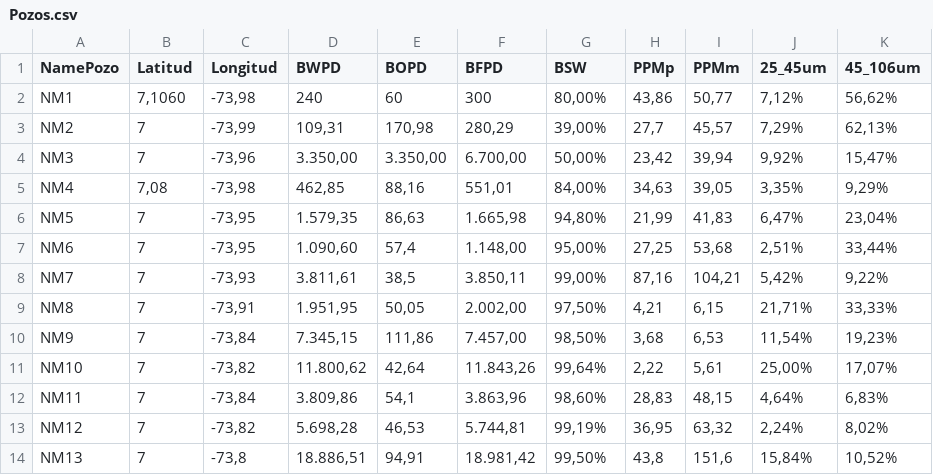
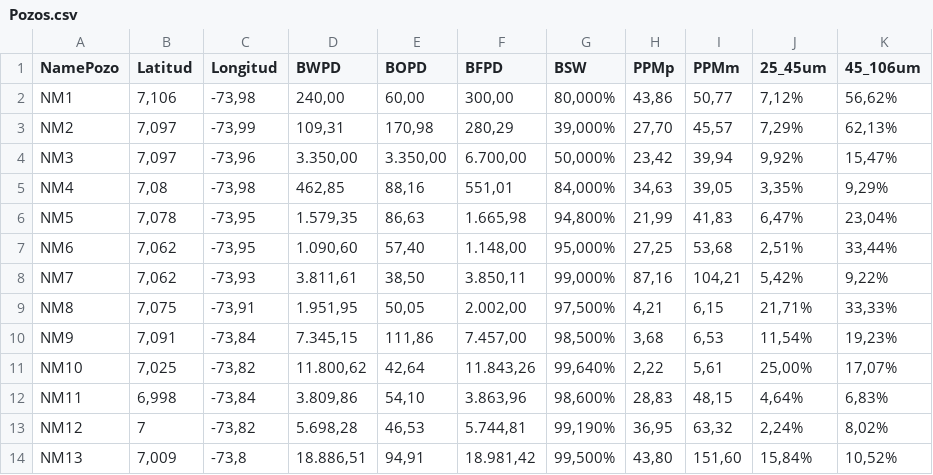
Before and after one commit to alejandrocaycedo/ToolsAndTesting, a CSV file: Pozos.csv, drawn as a sheet; only a part is shown; the diff names each change by its address in the sheet, - before the commit and + after, or states it on an @@ line.

Commit message:
Update Pozos.csv

```diff
--- a/Pozos.csv
+++ b/Pozos.csv
-B2 (Latitud): 7,1060
+B2 (Latitud): 7,106
-D2 (BWPD): 240
+D2 (BWPD): 240,00
-E2 (BOPD): 60
+E2 (BOPD): 60,00
-F2 (BFPD): 300
+F2 (BFPD): 300,00
-G2 (BSW): 80,00%
+G2 (BSW): 80,000%
-B3:B4 (Latitud): 7
+B3:B4 (Latitud): 7,097
-G3 (BSW): 39,00%
+G3 (BSW): 39,000%
-H3 (PPMp): 27,7
+H3 (PPMp): 27,70
-G4 (BSW): 50,00%
+G4 (BSW): 50,000%
-G5 (BSW): 84,00%
+G5 (BSW): 84,000%
-B6 (Latitud): 7
+B6 (Latitud): 7,078
-G6 (BSW): 94,80%
+G6 (BSW): 94,800%
-B7:B8 (Latitud): 7
+B7:B8 (Latitud): 7,062
-E7 (BOPD): 57,4
+E7 (BOPD): 57,40
-G7 (BSW): 95,00%
+G7 (BSW): 95,000%
-E8 (BOPD): 38,5
+E8 (BOPD): 38,50
-G8 (BSW): 99,00%
+G8 (BSW): 99,000%
-B9 (Latitud): 7
+B9 (Latitud): 7,075
-G9 (BSW): 97,50%
+G9 (BSW): 97,500%
-B10 (Latitud): 7
+B10 (Latitud): 7,091
-G10 (BSW): 98,50%
+G10 (BSW): 98,500%
-B11 (Latitud): 7
+B11 (Latitud): 7,025
-G11 (BSW): 99,64%
+G11 (BSW): 99,640%
-B12 (Latitud): 7
+B12 (Latitud): 6,998
-E12 (BOPD): 54,1
+E12 (BOPD): 54,10
-G12 (BSW): 98,60%
+G12 (BSW): 98,600%
-G13 (BSW): 99,19%
+G13 (BSW): 99,190%
-B14 (Latitud): 7
+B14 (Latitud): 7,009
-G14 (BSW): 99,50%
+G14 (BSW): 99,500%
-H14 (PPMp): 43,8
+H14 (PPMp): 43,80
-I14 (PPMm): 151,6
+I14 (PPMm): 151,60
```
